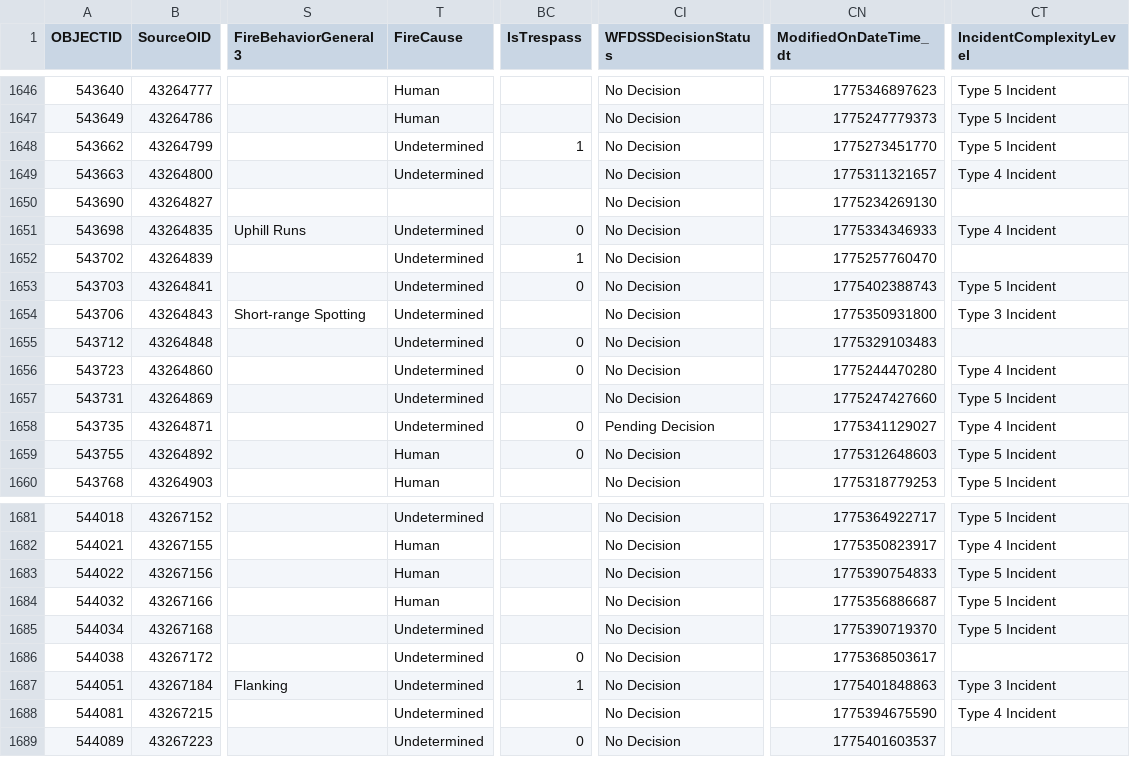
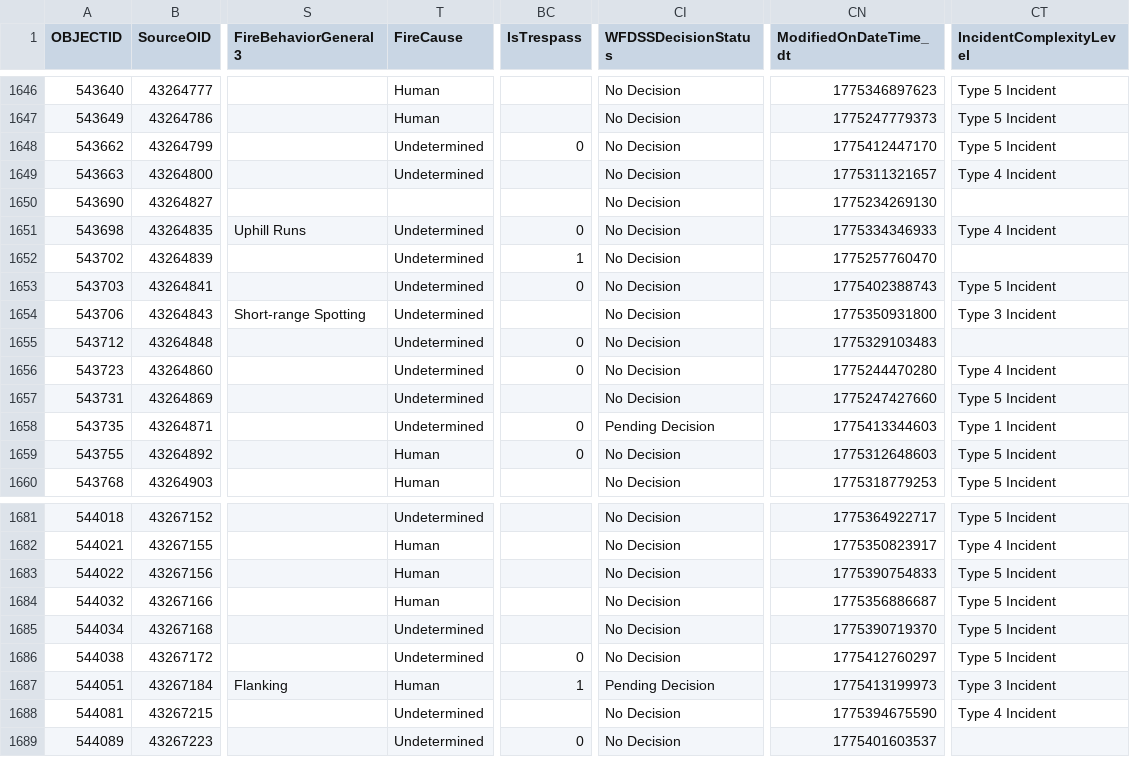
Before and after one commit to githamm/wildfire-tracker, a CSV file: data/wildfire_ytd.csv, drawn as a sheet; only a part is shown, gaps mark what is left out; the diff names each change by its address in the sheet, - before the commit and + after, or states it on an @@ line.

```diff
--- a/data/wildfire_ytd.csv
+++ b/data/wildfire_ytd.csv
-BC1648 (IsTrespass): 1
+BC1648 (IsTrespass): 0
-CN1648 (ModifiedOnDateTime_dt): 1775273451770
+CN1648 (ModifiedOnDateTime_dt): 1775412447170
-CN1658 (ModifiedOnDateTime_dt): 1775341129027
+CN1658 (ModifiedOnDateTime_dt): 1775413344603
-CT1658 (IncidentComplexityLevel): Type 4 Incident
+CT1658 (IncidentComplexityLevel): Type 1 Incident
-CN1686 (ModifiedOnDateTime_dt): 1775368503617
+CN1686 (ModifiedOnDateTime_dt): 1775412760297
-CT1686 (IncidentComplexityLevel): (empty)
+CT1686 (IncidentComplexityLevel): Type 5 Incident
-T1687 (FireCause): Undetermined
+T1687 (FireCause): Human
-CI1687 (WFDSSDecisionStatus): No Decision
+CI1687 (WFDSSDecisionStatus): Pending Decision
-CN1687 (ModifiedOnDateTime_dt): 1775401848863
+CN1687 (ModifiedOnDateTime_dt): 1775413199973
```
